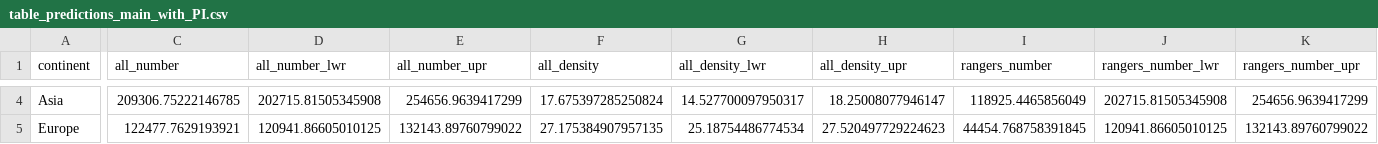
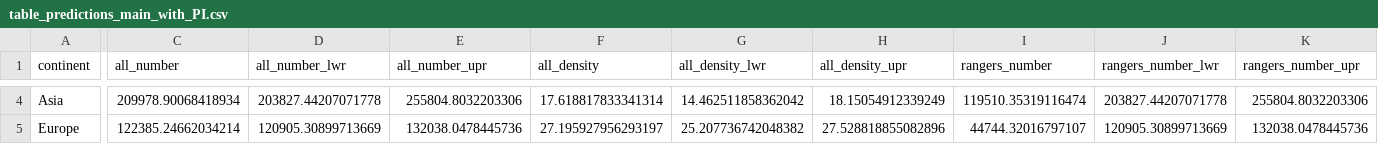
Before and after one commit to courtiol/rangeRinPA, a CSV file: inst/extdata/tables/table_predictions_main_with_PI.csv, drawn as a sheet; only a part is shown, gaps mark what is left out; the diff covers the shown part only; the diff names each change by its address in the sheet, - before the commit and + after, or states it on an @@ line.

```diff
--- a/inst/extdata/tables/table_predictions_main_with_PI.csv
+++ b/inst/extdata/tables/table_predictions_main_with_PI.csv
-C4 (all_number): 209306.75222146785
+C4 (all_number): 209978.90068418934
-D4 (all_number_lwr): 202715.81505345908
+D4 (all_number_lwr): 203827.44207071778
-E4 (all_number_upr): 254656.9639417299
+E4 (all_number_upr): 255804.8032203306
-F4 (all_density): 17.675397285250824
+F4 (all_density): 17.618817833341314
-G4 (all_density_lwr): 14.527700097950317
+G4 (all_density_lwr): 14.462511858362042
-H4 (all_density_upr): 18.25008077946147
+H4 (all_density_upr): 18.15054912339249
-I4 (rangers_number): 118925.4465856049
+I4 (rangers_number): 119510.35319116474
-J4 (rangers_number_lwr): 202715.81505345908
+J4 (rangers_number_lwr): 203827.44207071778
-K4 (rangers_number_upr): 254656.9639417299
+K4 (rangers_number_upr): 255804.8032203306
-C5 (all_number): 122477.7629193921
+C5 (all_number): 122385.24662034214
-D5 (all_number_lwr): 120941.86605010125
+D5 (all_number_lwr): 120905.30899713669
-E5 (all_number_upr): 132143.89760799022
+E5 (all_number_upr): 132038.0478445736
-F5 (all_density): 27.175384907957135
+F5 (all_density): 27.195927956293197
-G5 (all_density_lwr): 25.18754486774534
+G5 (all_density_lwr): 25.207736742048382
-H5 (all_density_upr): 27.520497729224623
+H5 (all_density_upr): 27.528818855082896
-I5 (rangers_number): 44454.768758391845
+I5 (rangers_number): 44744.32016797107
-J5 (rangers_number_lwr): 120941.86605010125
+J5 (rangers_number_lwr): 120905.30899713669
-K5 (rangers_number_upr): 132143.89760799022
+K5 (rangers_number_upr): 132038.0478445736
```
Also changed, not shown: 70 edited cells elsewhere in this file, inst/extdata/tables/table_predictions_main.csv, 21 other files.
